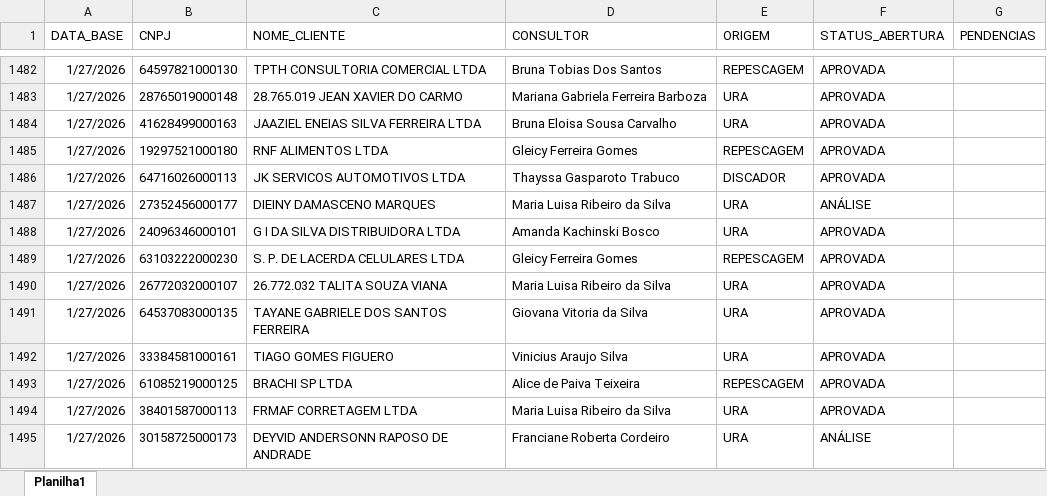
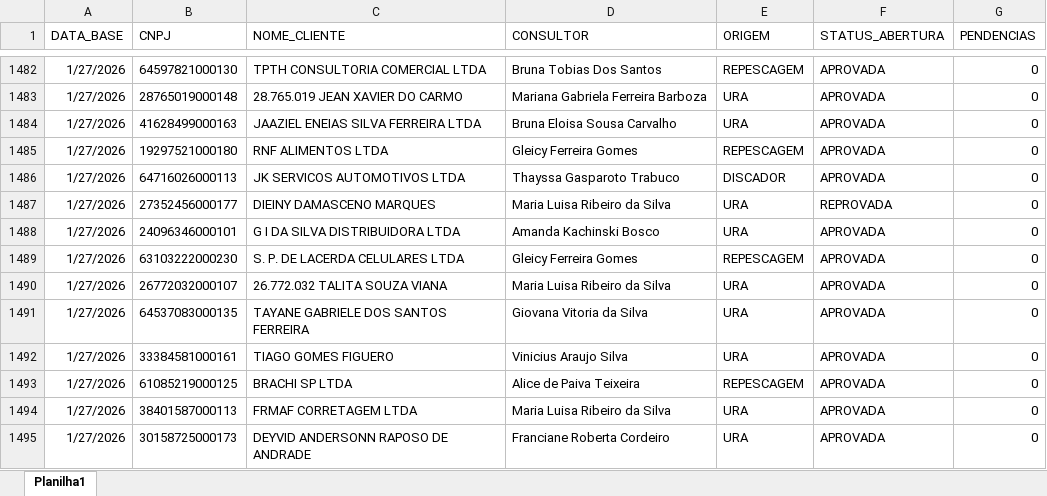
Before and after one commit to Augusto05/atlas, an Excel workbook: first-atlas/producao_2026-01.xlsx, sheet Planilha1, drawn as a sheet; only a part is shown, gaps mark what is left out; values as stored, in another font and other column widths than the file's, no borders; the diff covers the shown part only; the diff names each change by its address in the sheet, - before the commit and + after, or states it on an @@ line.

```diff
--- a/first-atlas/producao_2026-01.xlsx (sheet Planilha1)
+++ b/first-atlas/producao_2026-01.xlsx (sheet Planilha1)
-G1482:G1495 (PENDENCIAS): (empty)
+G1482:G1495 (PENDENCIAS): 0
-F1487 (STATUS_ABERTURA): ANÁLISE
+F1487 (STATUS_ABERTURA): REPROVADA
-F1495 (STATUS_ABERTURA): ANÁLISE
+F1495 (STATUS_ABERTURA): APROVADA
```
Also changed, not shown: 3 added rows and 114 edited cells elsewhere in this sheet, 1 other file.
